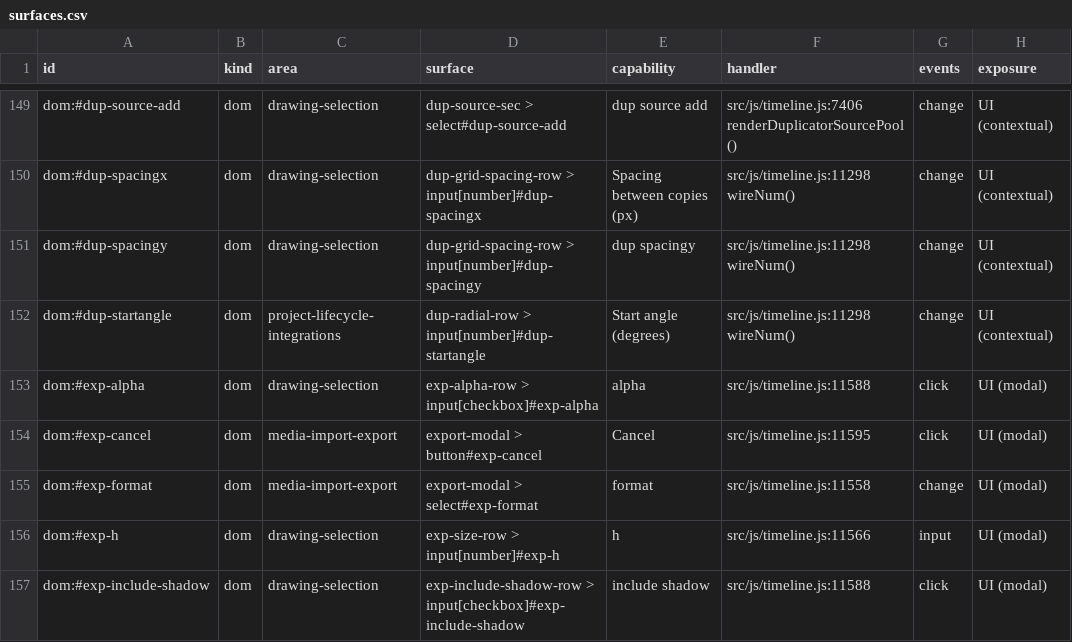
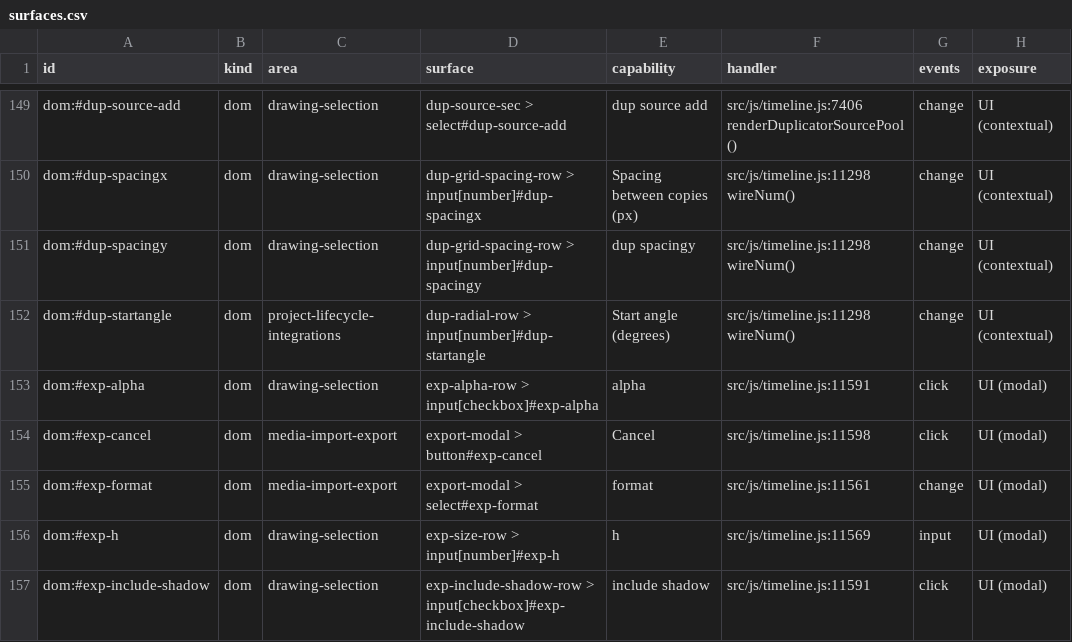
Before and after one commit to mysteropodes/nemo, a CSV file: engineering/inventory/surfaces.csv, drawn as a sheet; only a part is shown, gaps mark what is left out; the diff covers the shown part only; the diff names each change by its address in the sheet, - before the commit and + after, or states it on an @@ line.

Commit message:
#2255: refresh app pins and inventory

```diff
--- a/engineering/inventory/surfaces.csv
+++ b/engineering/inventory/surfaces.csv
-F153 (handler): src/js/timeline.js:11588
+F153 (handler): src/js/timeline.js:11591
-F154 (handler): src/js/timeline.js:11595
+F154 (handler): src/js/timeline.js:11598
-F155 (handler): src/js/timeline.js:11558
+F155 (handler): src/js/timeline.js:11561
-F156 (handler): src/js/timeline.js:11566
+F156 (handler): src/js/timeline.js:11569
-F157 (handler): src/js/timeline.js:11588
+F157 (handler): src/js/timeline.js:11591
```
Also changed, not shown: 35 edited cells elsewhere in this file, 3 other files.
